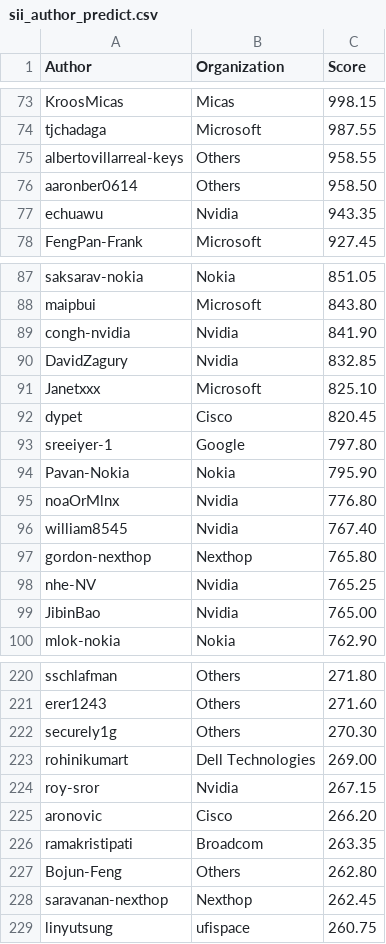
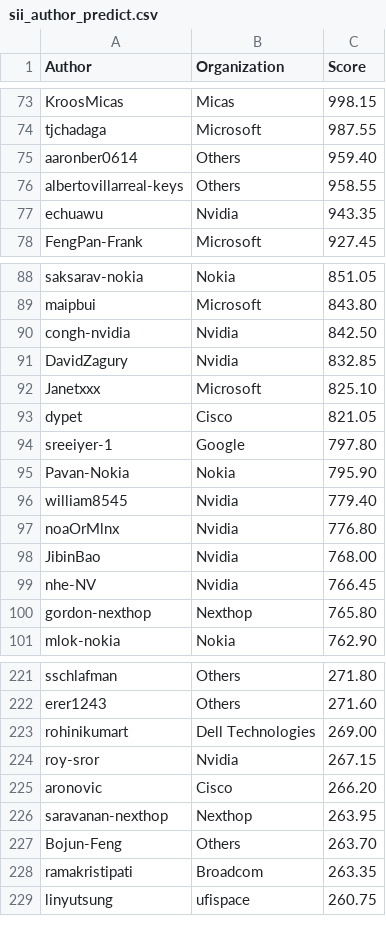
Before and after one commit to sonic-net/sonic-tsc, a CSV file: sii_author_predict.csv, drawn as a sheet; only a part is shown, gaps mark what is left out; the diff covers the shown part only.

Commit message:
[automation] Update Sii Score by azure pipeline.

```diff
--- a/sii_author_predict.csv
+++ b/sii_author_predict.csv
@@ -74,4 +74,4 @@ KroosMicas,Micas,998.15
 tjchadaga,Microsoft,987.55
+aaronber0614,Others,959.40
 albertovillarreal-keys,Others,958.55
-aaronber0614,Others,958.50
 echuawu,Nvidia,943.35
@@ -88,13 +89,13 @@ saksarav-nokia,Nokia,851.05
 maipbui,Microsoft,843.80
-congh-nvidia,Nvidia,841.90
+congh-nvidia,Nvidia,842.50
 DavidZagury,Nvidia,832.85
 Janetxxx,Microsoft,825.10
-dypet,Cisco,820.45
+dypet,Cisco,821.05
 sreeiyer-1,Google,797.80
 Pavan-Nokia,Nokia,795.90
+william8545,Nvidia,779.40
 noaOrMlnx,Nvidia,776.80
-william8545,Nvidia,767.40
+JibinBao,Nvidia,768.00
+nhe-NV,Nvidia,766.45
 gordon-nexthop,Nexthop,765.80
-nhe-NV,Nvidia,765.25
-JibinBao,Nvidia,765.00
 mlok-nokia,Nokia,762.90
@@ -221,3 +222,2 @@ sschlafman,Others,271.80
 erer1243,Others,271.60
-securely1g,Others,270.30
 rohinikumart,Dell Technologies,269.00
@@ -225,5 +225,5 @@ roy-sror,Nvidia,267.15
 aronovic,Cisco,266.20
+saravanan-nexthop,Nexthop,263.95
+Bojun-Feng,Others,263.70
 ramakristipati,Broadcom,263.35
-Bojun-Feng,Others,262.80
-saravanan-nexthop,Nexthop,262.45
 linyutsung,ufispace,260.75
```
Also changed, not shown: 21 added rows, 19 removed rows, 2 moved rows and 17 edited cells elsewhere in this file, sii_author.csv, sii_org_predict.csv.
